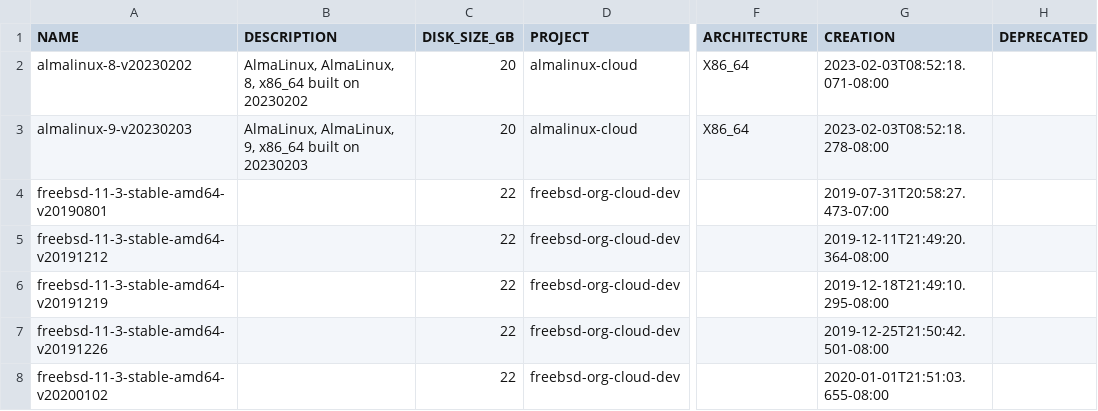
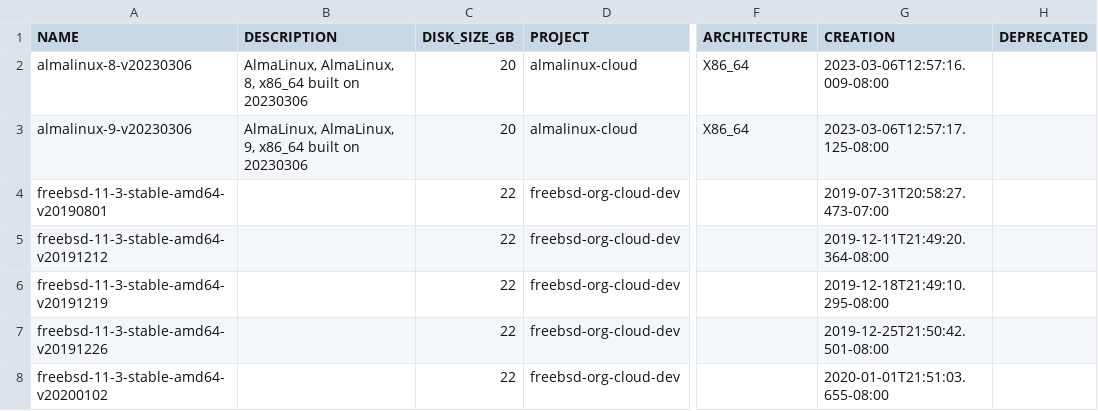
Before and after one commit to Cyclenerd/google-cloud-pricing-cost-calculator, a CSV file: tools/imagescommunity.csv, drawn as a sheet; only a part is shown, gaps mark what is left out; the diff names each change by its address in the sheet, - before the commit and + after, or states it on an @@ line.

```diff
--- a/tools/imagescommunity.csv
+++ b/tools/imagescommunity.csv
-A2 (NAME): almalinux-8-v20230202
+A2 (NAME): almalinux-8-v20230306
-B2 (DESCRIPTION): …built on 20230202
+B2 (DESCRIPTION): …built on 20230306
-G2 (CREATION): 2023-02-03T08:52:18.071-08:00
+G2 (CREATION): 2023-03-06T12:57:16.009-08:00
-A3 (NAME): almalinux-9-v20230203
+A3 (NAME): almalinux-9-v20230306
-B3 (DESCRIPTION): …built on 20230203
+B3 (DESCRIPTION): …built on 20230306
-G3 (CREATION): 2023-02-03T08:52:18.278-08:00
+G3 (CREATION): 2023-03-06T12:57:17.125-08:00
```
Also changed, not shown: tools/images.csv, tools/imagesdeeplearning.csv.
